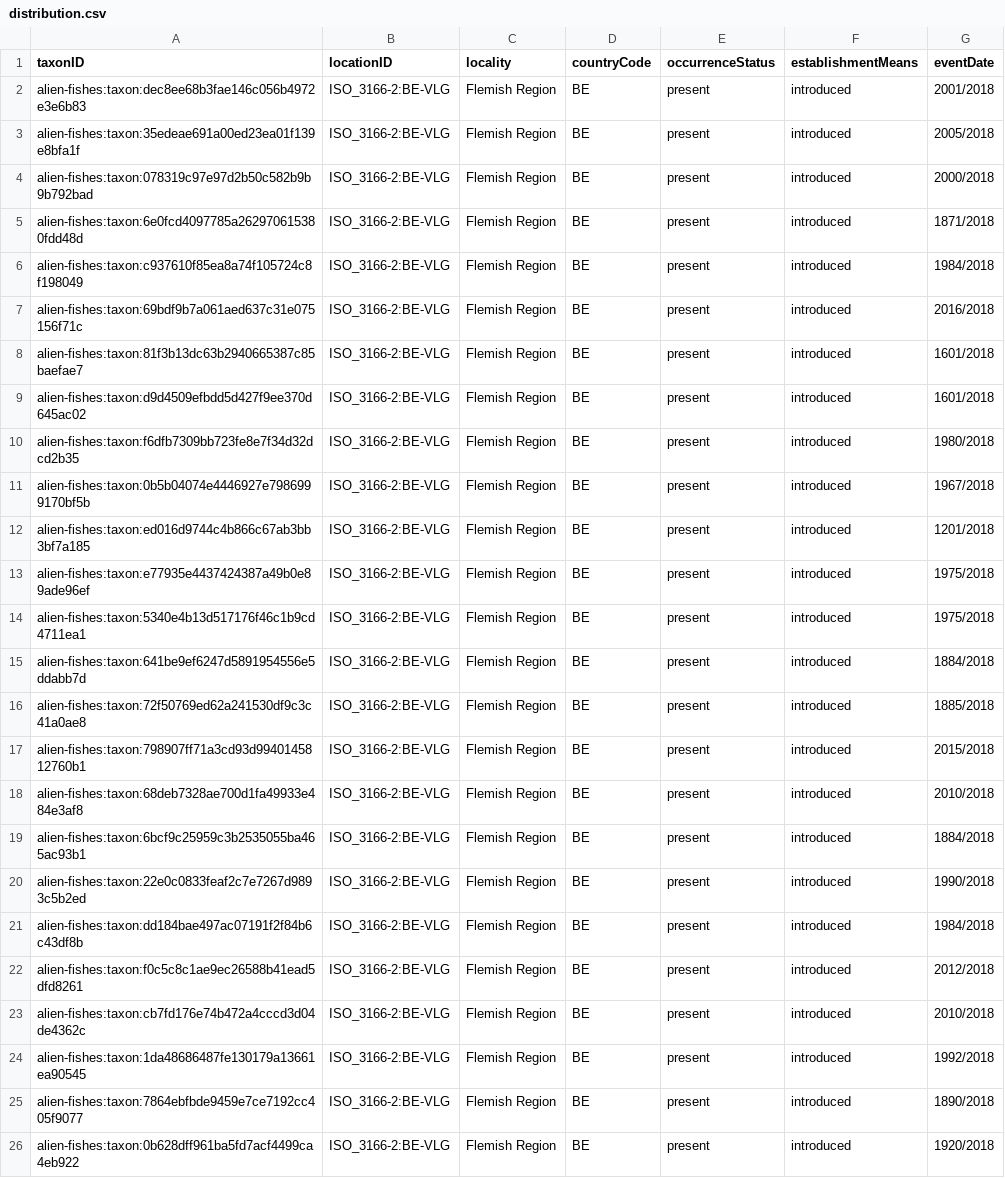
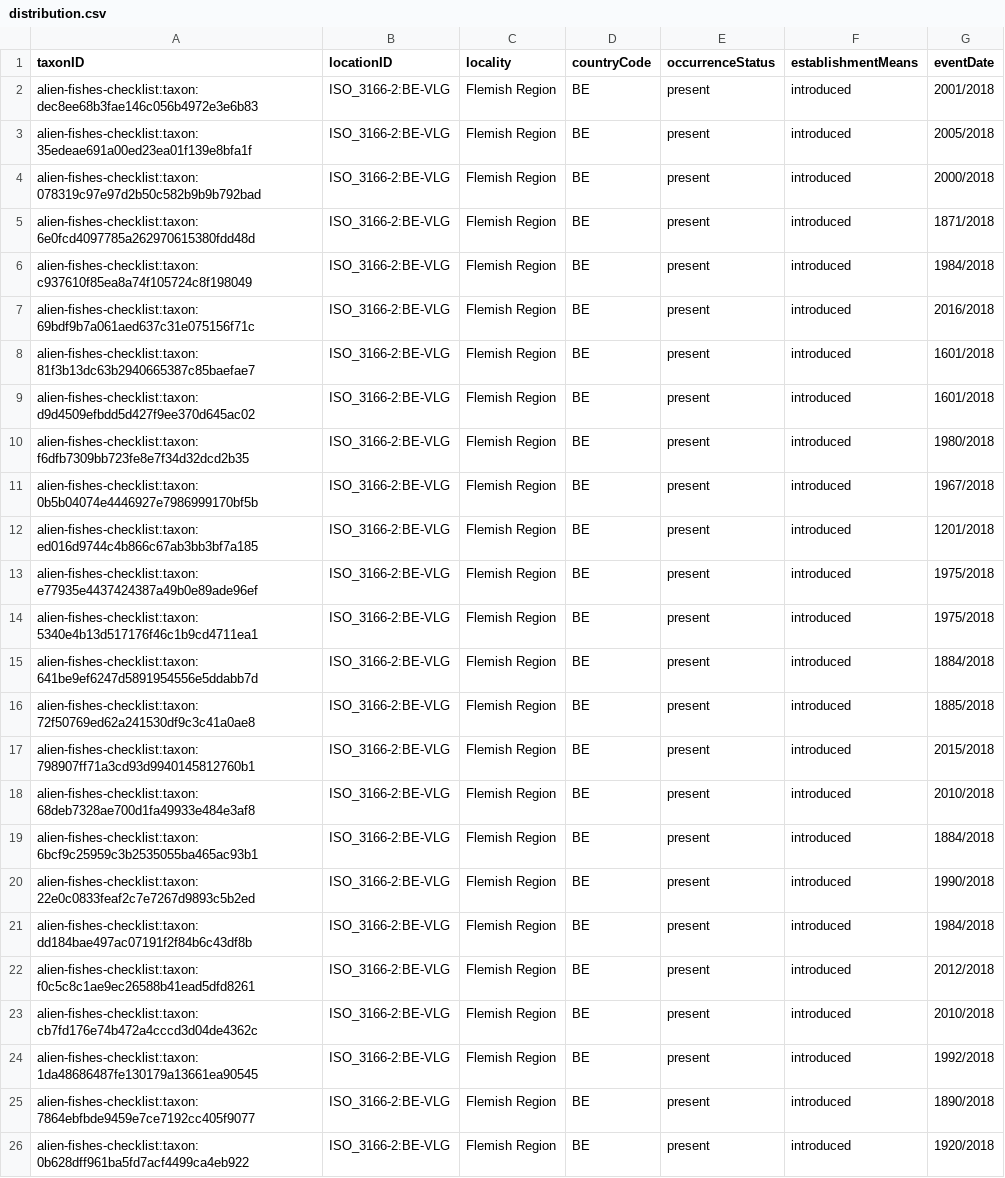
Before and after one commit to trias-project/alien-fishes-checklist, a CSV file: data/processed/distribution.csv, drawn as a sheet; the diff names each change by its address in the sheet, - before the commit and + after, or states it on an @@ line.

```diff
--- a/data/processed/distribution.csv
+++ b/data/processed/distribution.csv
-A2 (taxonID): alien-fishes:taxon:dec8ee68b3fae146c056b4972e3e6b83
+A2 (taxonID): alien-fishes-checklist:taxon:dec8ee68b3fae146c056b4972e3e6b83
-A3 (taxonID): alien-fishes:taxon:35edeae691a00ed23ea01f139e8bfa1f
+A3 (taxonID): alien-fishes-checklist:taxon:35edeae691a00ed23ea01f139e8bfa1f
-A4 (taxonID): alien-fishes:taxon:078319c97e97d2b50c582b9b9b792bad
+A4 (taxonID): alien-fishes-checklist:taxon:078319c97e97d2b50c582b9b9b792bad
-A5 (taxonID): alien-fishes:taxon:6e0fcd4097785a262970615380fdd48d
+A5 (taxonID): alien-fishes-checklist:taxon:6e0fcd4097785a262970615380fdd48d
-A6 (taxonID): alien-fishes:taxon:c937610f85ea8a74f105724c8f198049
+A6 (taxonID): alien-fishes-checklist:taxon:c937610f85ea8a74f105724c8f198049
-A7 (taxonID): alien-fishes:taxon:69bdf9b7a061aed637c31e075156f71c
+A7 (taxonID): alien-fishes-checklist:taxon:69bdf9b7a061aed637c31e075156f71c
-A8 (taxonID): alien-fishes:taxon:81f3b13dc63b2940665387c85baefae7
+A8 (taxonID): alien-fishes-checklist:taxon:81f3b13dc63b2940665387c85baefae7
-A9 (taxonID): alien-fishes:taxon:d9d4509efbdd5d427f9ee370d645ac02
+A9 (taxonID): alien-fishes-checklist:taxon:d9d4509efbdd5d427f9ee370d645ac02
-A10 (taxonID): alien-fishes:taxon:f6dfb7309bb723fe8e7f34d32dcd2b35
+A10 (taxonID): alien-fishes-checklist:taxon:f6dfb7309bb723fe8e7f34d32dcd2b35
-A11 (taxonID): alien-fishes:taxon:0b5b04074e4446927e7986999170bf5b
+A11 (taxonID): alien-fishes-checklist:taxon:0b5b04074e4446927e7986999170bf5b
-A12 (taxonID): alien-fishes:taxon:ed016d9744c4b866c67ab3bb3bf7a185
+A12 (taxonID): alien-fishes-checklist:taxon:ed016d9744c4b866c67ab3bb3bf7a185
-A13 (taxonID): alien-fishes:taxon:e77935e4437424387a49b0e89ade96ef
+A13 (taxonID): alien-fishes-checklist:taxon:e77935e4437424387a49b0e89ade96ef
-A14 (taxonID): alien-fishes:taxon:5340e4b13d517176f46c1b9cd4711ea1
+A14 (taxonID): alien-fishes-checklist:taxon:5340e4b13d517176f46c1b9cd4711ea1
-A15 (taxonID): alien-fishes:taxon:641be9ef6247d5891954556e5ddabb7d
+A15 (taxonID): alien-fishes-checklist:taxon:641be9ef6247d5891954556e5ddabb7d
-A16 (taxonID): alien-fishes:taxon:72f50769ed62a241530df9c3c41a0ae8
+A16 (taxonID): alien-fishes-checklist:taxon:72f50769ed62a241530df9c3c41a0ae8
-A17 (taxonID): alien-fishes:taxon:798907ff71a3cd93d9940145812760b1
+A17 (taxonID): alien-fishes-checklist:taxon:798907ff71a3cd93d9940145812760b1
-A18 (taxonID): alien-fishes:taxon:68deb7328ae700d1fa49933e484e3af8
+A18 (taxonID): alien-fishes-checklist:taxon:68deb7328ae700d1fa49933e484e3af8
-A19 (taxonID): alien-fishes:taxon:6bcf9c25959c3b2535055ba465ac93b1
+A19 (taxonID): alien-fishes-checklist:taxon:6bcf9c25959c3b2535055ba465ac93b1
-A20 (taxonID): alien-fishes:taxon:22e0c0833feaf2c7e7267d9893c5b2ed
+A20 (taxonID): alien-fishes-checklist:taxon:22e0c0833feaf2c7e7267d9893c5b2ed
-A21 (taxonID): alien-fishes:taxon:dd184bae497ac07191f2f84b6c43df8b
+A21 (taxonID): alien-fishes-checklist:taxon:dd184bae497ac07191f2f84b6c43df8b
-A22 (taxonID): alien-fishes:taxon:f0c5c8c1ae9ec26588b41ead5dfd8261
+A22 (taxonID): alien-fishes-checklist:taxon:f0c5c8c1ae9ec26588b41ead5dfd8261
-A23 (taxonID): alien-fishes:taxon:cb7fd176e74b472a4cccd3d04de4362c
+A23 (taxonID): alien-fishes-checklist:taxon:cb7fd176e74b472a4cccd3d04de4362c
-A24 (taxonID): alien-fishes:taxon:1da48686487fe130179a13661ea90545
+A24 (taxonID): alien-fishes-checklist:taxon:1da48686487fe130179a13661ea90545
-A25 (taxonID): alien-fishes:taxon:7864ebfbde9459e7ce7192cc405f9077
+A25 (taxonID): alien-fishes-checklist:taxon:7864ebfbde9459e7ce7192cc405f9077
-A26 (taxonID): alien-fishes:taxon:0b628dff961ba5fd7acf4499ca4eb922
+A26 (taxonID): alien-fishes-checklist:taxon:0b628dff961ba5fd7acf4499ca4eb922
```
Also changed, not shown: data/processed/description.csv, data/processed/taxon.csv, 3 other files.
